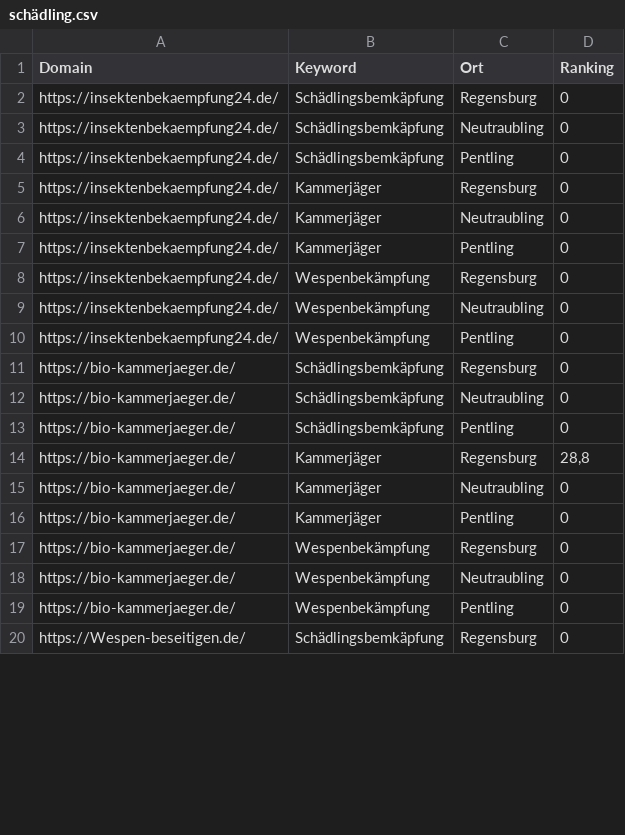
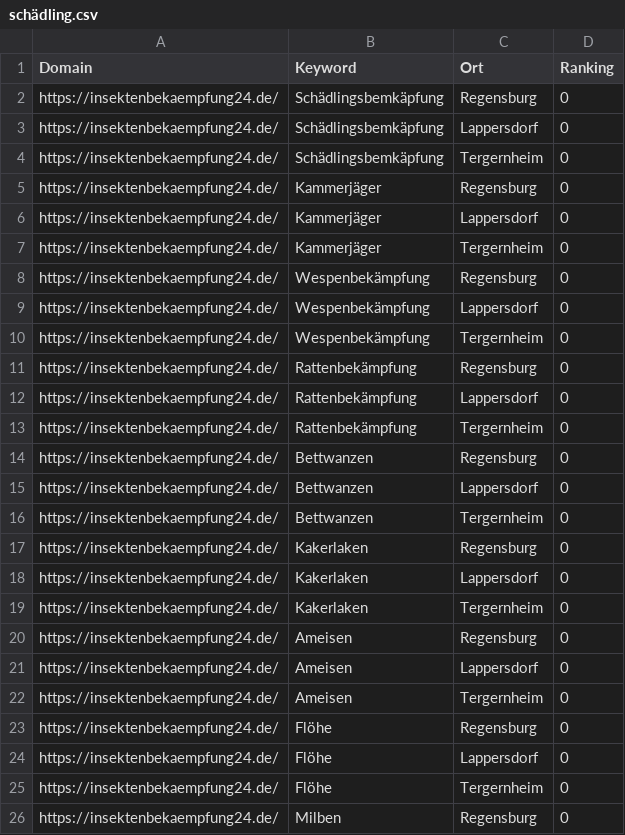
Before and after one commit to nikolajewski09media/SearchConsoloPositionBot, a CSV file: schädling.csv, drawn as a sheet; only a part is shown; the diff covers the shown part only.

```diff
--- a/schädling.csv
+++ b/schädling.csv
@@ -2,19 +2,25 @@ Domain,Keyword,Ort,Ranking
 https://insektenbekaempfung24.de/,Schädlingsbemkäpfung,Regensburg,0
-https://insektenbekaempfung24.de/,Schädlingsbemkäpfung,Neutraubling,0
-https://insektenbekaempfung24.de/,Schädlingsbemkäpfung,Pentling,0
+https://insektenbekaempfung24.de/,Schädlingsbemkäpfung,Lappersdorf,0
+https://insektenbekaempfung24.de/,Schädlingsbemkäpfung,Tergernheim,0
 https://insektenbekaempfung24.de/,Kammerjäger,Regensburg,0
-https://insektenbekaempfung24.de/,Kammerjäger,Neutraubling,0
-https://insektenbekaempfung24.de/,Kammerjäger,Pentling,0
+https://insektenbekaempfung24.de/,Kammerjäger,Lappersdorf,0
+https://insektenbekaempfung24.de/,Kammerjäger,Tergernheim,0
 https://insektenbekaempfung24.de/,Wespenbekämpfung,Regensburg,0
-https://insektenbekaempfung24.de/,Wespenbekämpfung,Neutraubling,0
-https://insektenbekaempfung24.de/,Wespenbekämpfung,Pentling,0
-https://bio-kammerjaeger.de/,Schädlingsbemkäpfung,Regensburg,0
-https://bio-kammerjaeger.de/,Schädlingsbemkäpfung,Neutraubling,0
-https://bio-kammerjaeger.de/,Schädlingsbemkäpfung,Pentling,0
-https://bio-kammerjaeger.de/,Kammerjäger,Regensburg,"28,8"
-https://bio-kammerjaeger.de/,Kammerjäger,Neutraubling,0
-https://bio-kammerjaeger.de/,Kammerjäger,Pentling,0
-https://bio-kammerjaeger.de/,Wespenbekämpfung,Regensburg,0
-https://bio-kammerjaeger.de/,Wespenbekämpfung,Neutraubling,0
-https://bio-kammerjaeger.de/,Wespenbekämpfung,Pentling,0
-https://Wespen-beseitigen.de/,Schädlingsbemkäpfung,Regensburg,0
+https://insektenbekaempfung24.de/,Wespenbekämpfung,Lappersdorf,0
+https://insektenbekaempfung24.de/,Wespenbekämpfung,Tergernheim,0
+https://insektenbekaempfung24.de/,Rattenbekämpfung,Regensburg,0
+https://insektenbekaempfung24.de/,Rattenbekämpfung,Lappersdorf,0
+https://insektenbekaempfung24.de/,Rattenbekämpfung,Tergernheim,0
+https://insektenbekaempfung24.de/,Bettwanzen,Regensburg,0
+https://insektenbekaempfung24.de/,Bettwanzen,Lappersdorf,0
+https://insektenbekaempfung24.de/,Bettwanzen,Tergernheim,0
+https://insektenbekaempfung24.de/,Kakerlaken,Regensburg,0
+https://insektenbekaempfung24.de/,Kakerlaken,Lappersdorf,0
+https://insektenbekaempfung24.de/,Kakerlaken,Tergernheim,0
+https://insektenbekaempfung24.de/,Ameisen,Regensburg,0
+https://insektenbekaempfung24.de/,Ameisen,Lappersdorf,0
+https://insektenbekaempfung24.de/,Ameisen,Tergernheim,0
+https://insektenbekaempfung24.de/,Flöhe,Regensburg,0
+https://insektenbekaempfung24.de/,Flöhe,Lappersdorf,0
+https://insektenbekaempfung24.de/,Flöhe,Tergernheim,0
+https://insektenbekaempfung24.de/,Milben,Regensburg,0
```
Also changed, not shown: 9 added rows, 6 removed rows and 4 edited cells elsewhere in this file, 1 other file.
